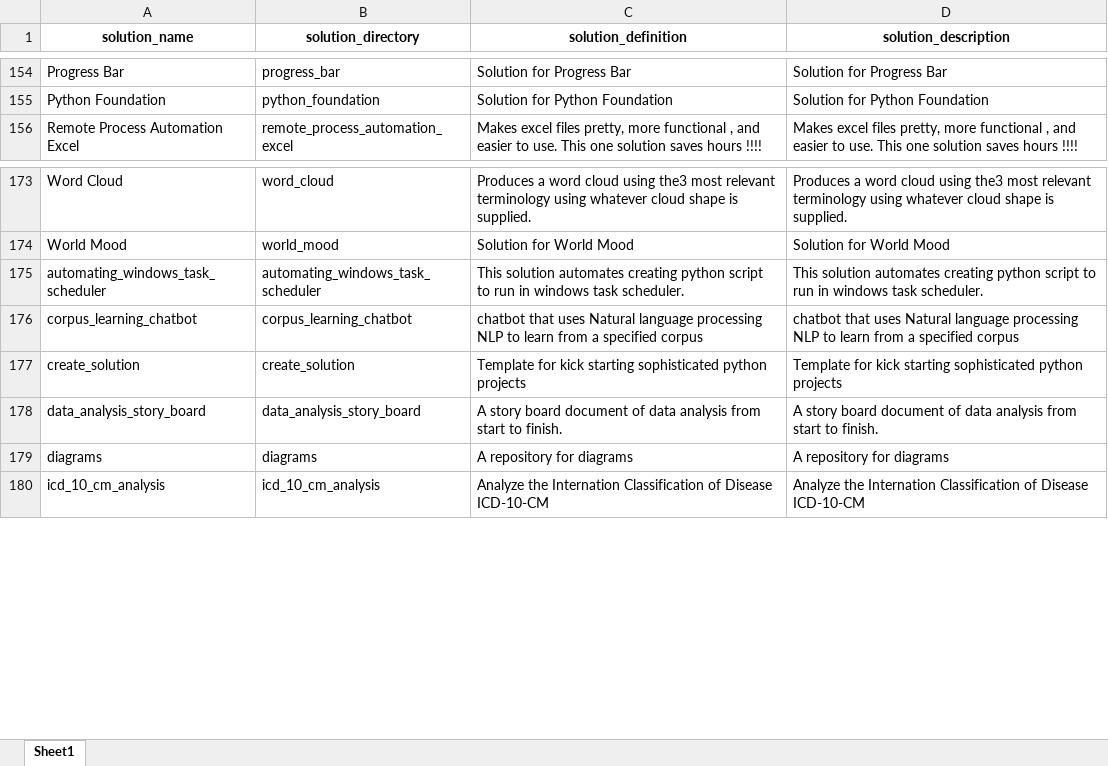
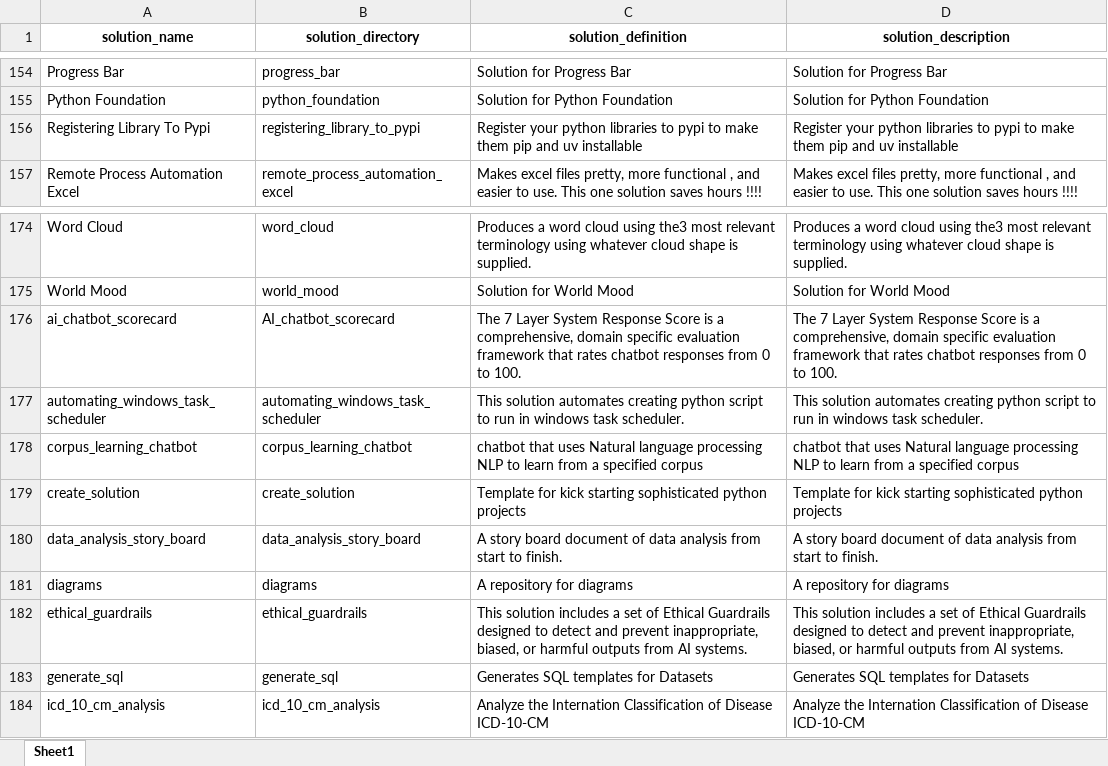
Before and after one commit to JoeEberle/solution_registry, an Excel workbook: solution_registry.xlsx, sheet Sheet1, drawn as a sheet; only a part is shown, gaps mark what is left out; values as stored, in another font and other column widths than the file's, no borders; the diff names each change by its address in the sheet, - before the commit and + after, or states it on an @@ line.

```diff
--- a/solution_registry.xlsx (sheet Sheet1)
+++ b/solution_registry.xlsx (sheet Sheet1)
+row 156: Registering Library To Pypi | registering_library_to_pypi | Register your python libraries to pypi to make them pip and uv installable | Register your python libraries to pypi to make them pip and uv installable
+row 176: ai_chatbot_scorecard | AI_chatbot_scorecard | The 7 Layer System Response Score is a comprehensive, domain specific evaluation framework that rates chatbot responses from 0 to 100. | The 7 Layer System Response Score is a comprehensive, domain specific evaluation framework that rates chatbot responses from 0 to 100.
+row 182: ethical_guardrails | ethical_guardrails | This solution includes a set of Ethical Guardrails designed to detect and prevent inappropriate, biased, or harmful outputs from AI systems. | This solution includes a set of Ethical Guardrails designed to detect and prevent inappropriate, biased, or harmful outputs from AI systems.
+row 183: generate_sql | generate_sql | Generates SQL templates for Datasets | Generates SQL templates for Datasets
```
Also changed, not shown: solution_registry_II.xlsx, 6 other files.
